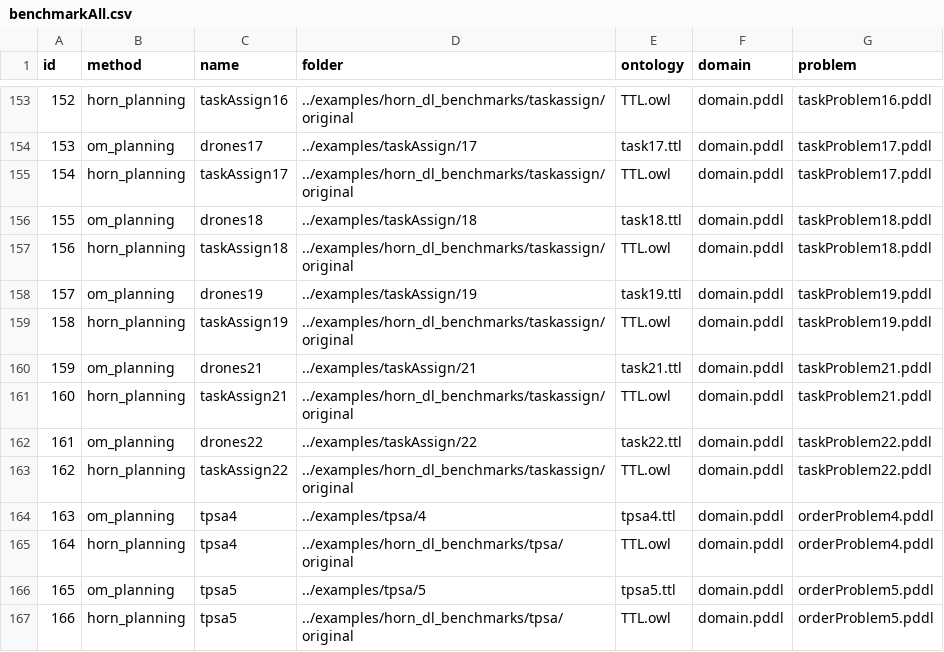
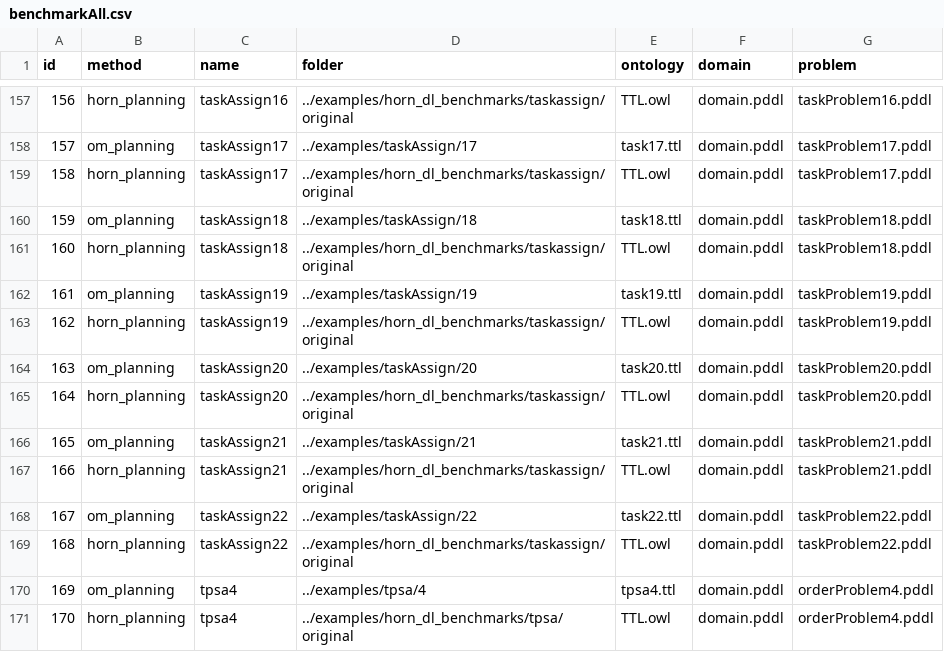
Before and after one commit to PKoopmann/om-pmc-planning, a CSV file: coordinator/benchmarkAll.csv, drawn as a sheet; only a part is shown, gaps mark what is left out; the shorter side is filled out with more unchanged rows; addresses are those after the commit; the diff covers the shown part only; the diff names each change by its address in the sheet, - before the commit and + after, or states it on an @@ line.

```diff
--- a/coordinator/benchmarkAll.csv
+++ b/coordinator/benchmarkAll.csv
@@ column A (id) renumbered from row 14 down @@
-C158 (name): drones17
+C158 (name): taskAssign17
-C160 (name): drones18
+C160 (name): taskAssign18
-C162 (name): drones19
+C162 (name): taskAssign19
+row 164: 163 | om_planning | taskAssign20 | ../examples/taskAssign/20 | task20.ttl | domain.pddl | taskProblem20.pddl
+row 165: 164 | horn_planning | taskAssign20 | ../examples/horn_dl_benchmarks/taskassign/original | TTL.owl | domain.pddl | taskProblem20.pddl
-C166 (name): drones21
+C166 (name): taskAssign21
-C168 (name): drones22
+C168 (name): taskAssign22
```
Also changed, not shown: 7 added rows and 14 edited cells elsewhere in this file, 23 other files.
